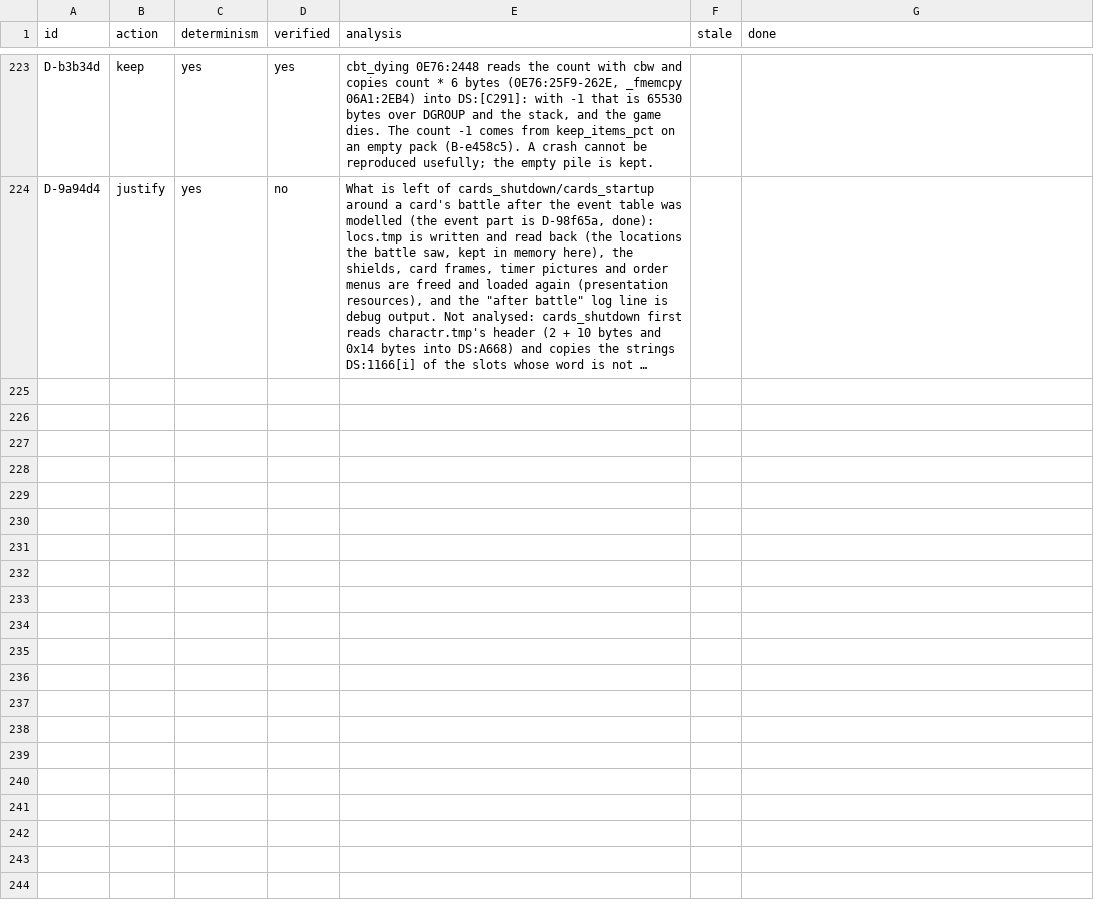
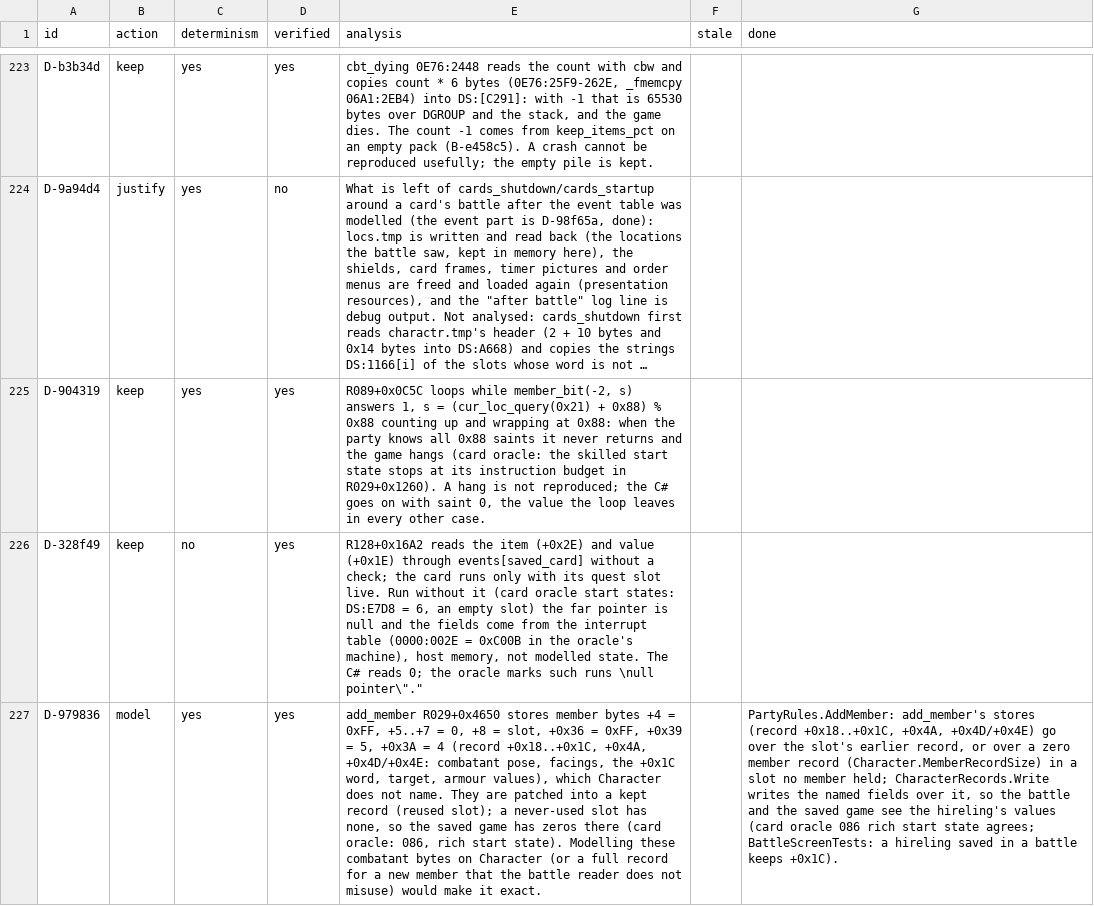
Before and after one commit to Arkana-Mechanika-Studios/darklands-restoration, a CSV file: tools/faithfulness/review_notes.csv, drawn as a sheet; only a part is shown, gaps mark what is left out; long unchanged cells end in …; the diff names each change by its address in the sheet, - before the commit and + after, or states it on an @@ line.

Commit message:
Fix the card divergences the richer start states found
- Sally port (0x77): the pray and potion lines run the card's pop-up
  handlers, as the original's saint handler R073+0x2E02 does.
- Merchants (0xC1): the local price rule R039+0x0000 gets the original's
  low bound 4, in the hint and the action.
- A member joining keeps the slot's weapon and missile quality, and a slot
  no member held gets the record bytes add_member writes (card 0x86).
- The oracle's gfx_save_rect stub hands out a real memory block (banks 0x43
  and 0x45), and the portrait load's graphics-driver entries are stubbed.
- Registered: a null quest slot (0x152), a null saint handler (0x74) and the
  endless search for an unknown saint when all are known (0xB6).

```diff
--- a/tools/faithfulness/review_notes.csv
+++ b/tools/faithfulness/review_notes.csv
+row 225: D-904319 | keep | yes | yes | R089+0x0C5C loops while member_bit(-2, s) answers 1, s = (cur_loc_query(0x21) + 0x88) % 0x88 counting up and wrapping at 0x88: when the party knows all 0x88 saints it never returns and the game hangs (card oracle: the skilled start state stops at its instruction budget in R029+0x1260). A hang is not reproduced; the C# goes on with saint 0, the value the loop leaves in every other case.
+row 226: D-328f49 | keep | no | yes | R128+0x16A2 reads the item (+0x2E) and value (+0x1E) through events[saved_card] without a check; the card runs only with its quest slot live. Run without it (card oracle start states: DS:E7D8 = 6, an empty slot) the far pointer is null and the fields come from the interrupt table (0000:002E = 0xC00B in the oracle's machine), host memory, not modelled state. The C# reads 0; the oracle marks such runs \null pointer\"."
+row 227: D-979836 | model | yes | yes | add_member R029+0x4650 stores member bytes +4 = 0xFF, +5..+7 = 0, +8 = slot, +0x36 = 0xFF, +0x39 = 5, +0x3A = 4 (record +0x18..+0x1C, +0x4A, +0x4D/+0x4E: combatant pose, facings, the +0x1C word, target, armour values), which Character does not name. They are patched into a kept record (reused slot); a never-used slot has none, so the saved game has zeros there (card oracle: 086, rich start state). Modelling these combatant bytes on Character (or a full record for a new member that the battle reader does not misuse) would make it exact. |  | PartyRules.AddMember: add_member's stores (record +0x18..+0x1C, +0x4A, +0x4D/+0x4E) go over the slot's earlier record, or over a zero member record (Character.MemberRecordSize) in a slot no member held; CharacterRecords.Write writes the named fields over it, so the battle and the saved game see the hireling's values (card oracle 086 rich start state agrees; BattleScreenTests: a hireling saved in a battle keeps +0x1C).
```
Also changed, not shown: docs/faithfulness/divergences.csv, docs/faithfulness/dormant.csv, 21 other files.
